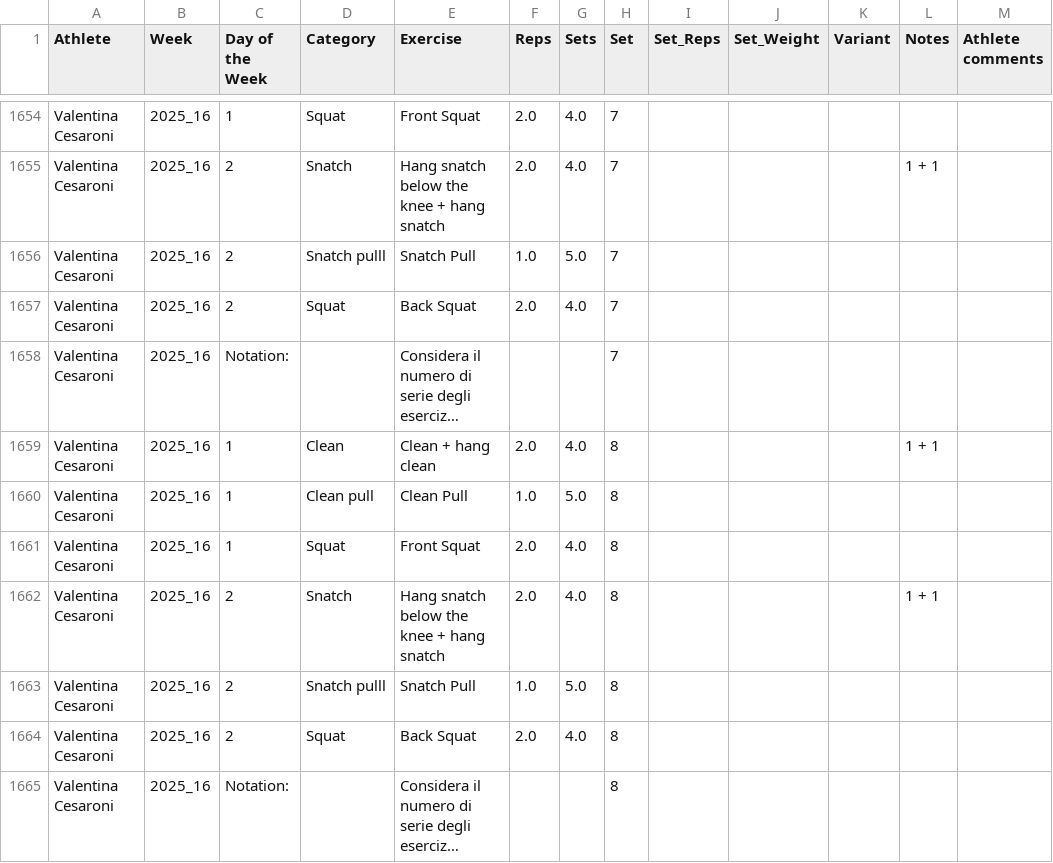
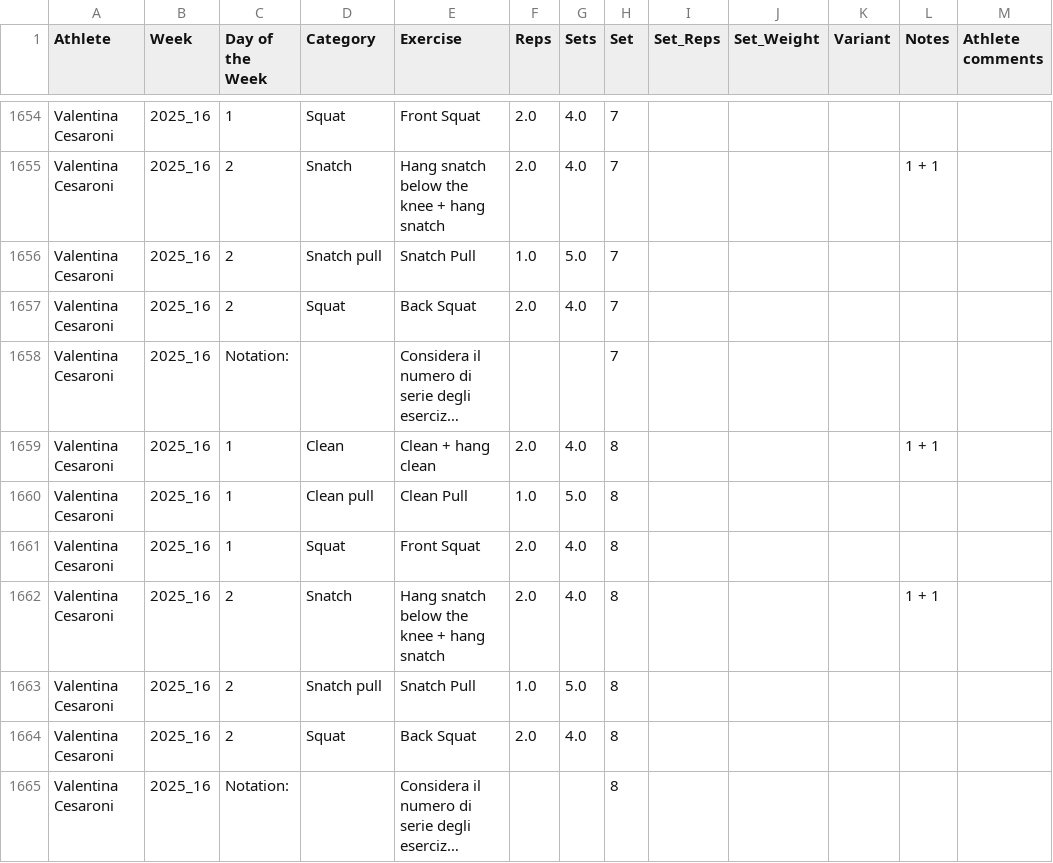
Before and after one commit to ste123123/Okanagan_WL_python, a CSV file: aggregated_athletes/Valentina_Cesaroni.csv, drawn as a sheet; only a part is shown, gaps mark what is left out; long unchanged cells end in …; the diff covers the shown part only.

```diff
--- a/aggregated_athletes/Valentina_Cesaroni.csv
+++ b/aggregated_athletes/Valentina_Cesaroni.csv
@@ -1655,3 +1655,3 @@ Valentina Cesaroni,2025_16,1,Squat,Front Squat,2.0,4.0,7,,,,,
 Valentina Cesaroni,2025_16,2,Snatch,Hang snatch below the knee + hang snatch,2.0,4.0,7,,,,1 + 1,
-Valentina Cesaroni,2025_16,2,Snatch pulll,Snatch Pull,1.0,5.0,7,,,,,
+Valentina Cesaroni,2025_16,2,Snatch pull,Snatch Pull,1.0,5.0,7,,,,,
 Valentina Cesaroni,2025_16,2,Squat,Back Squat,2.0,4.0,7,,,,,
@@ -1662,3 +1662,3 @@ Valentina Cesaroni,2025_16,1,Squat,Front Squat,2.0,4.0,8,,,,,
 Valentina Cesaroni,2025_16,2,Snatch,Hang snatch below the knee + hang snatch,2.0,4.0,8,,,,1 + 1,
-Valentina Cesaroni,2025_16,2,Snatch pulll,Snatch Pull,1.0,5.0,8,,,,,
+Valentina Cesaroni,2025_16,2,Snatch pull,Snatch Pull,1.0,5.0,8,,,,,
 Valentina Cesaroni,2025_16,2,Squat,Back Squat,2.0,4.0,8,,,,,
```
Also changed, not shown: 5 edited cells elsewhere in this file.
